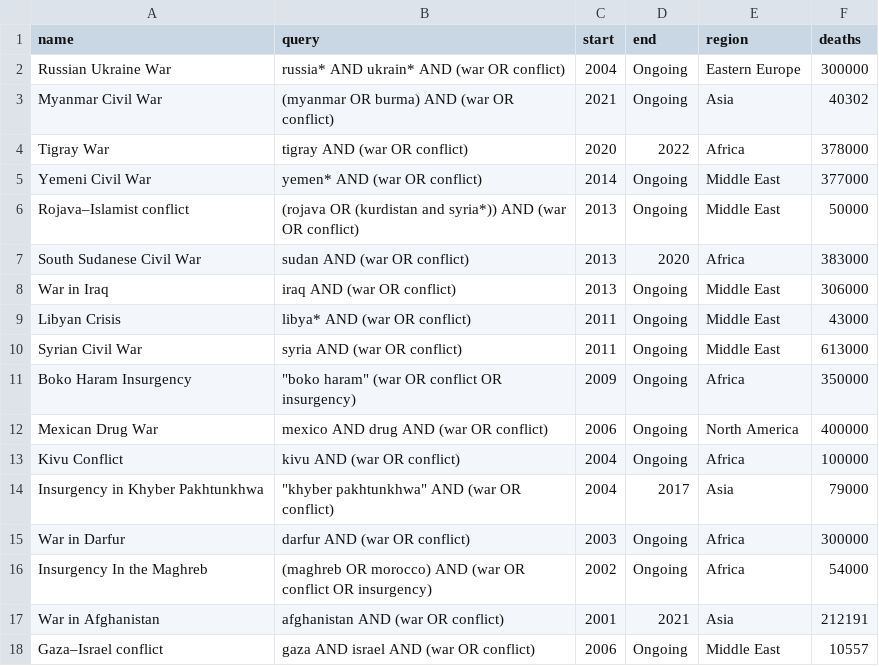
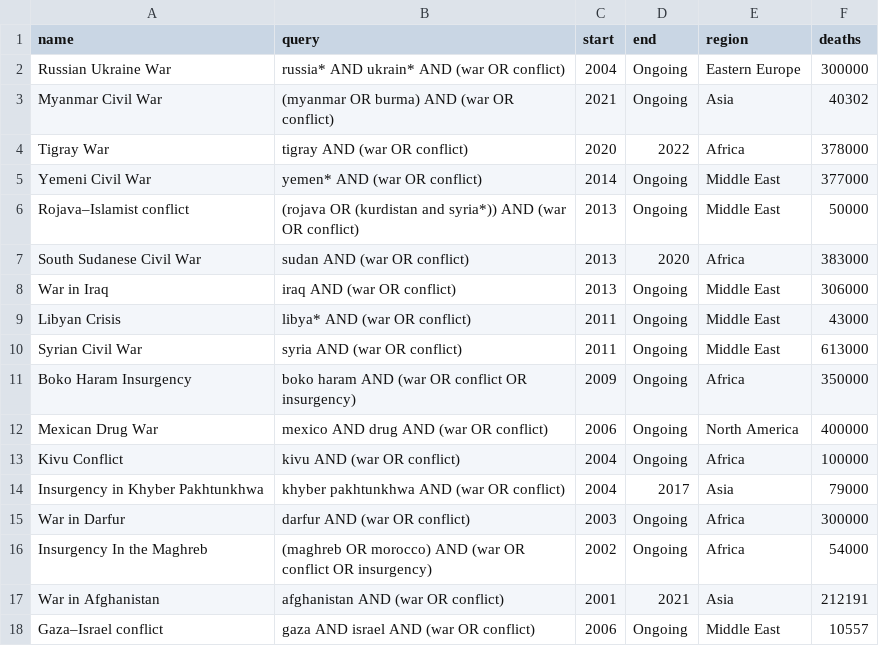
Before and after one commit to choxos/choxos.medium.com, a CSV file: wars_in_medical_journals/list_of_wars.csv, drawn as a sheet.

```diff
--- a/wars_in_medical_journals/list_of_wars.csv
+++ b/wars_in_medical_journals/list_of_wars.csv
@@ -10,6 +10,6 @@ Libyan Crisis,libya* AND (war OR conflict),2011,Ongoing,Middle East,43000
 Syrian Civil War,syria AND (war OR conflict),2011,Ongoing,Middle East,613000
-Boko Haram Insurgency,"""boko haram"" (war OR conflict OR insurgency)",2009,Ongoing,Africa,350000
+Boko Haram Insurgency,"boko haram" AND (war OR conflict OR insurgency),2009,Ongoing,Africa,350000
 Mexican Drug War,mexico AND drug AND (war OR conflict),2006,Ongoing,North America,400000
 Kivu Conflict,kivu AND (war OR conflict),2004,Ongoing,Africa,100000
-Insurgency in Khyber Pakhtunkhwa,"""khyber pakhtunkhwa"" AND (war OR conflict)",2004,2017,Asia,79000
+Insurgency in Khyber Pakhtunkhwa,"khyber pakhtunkhwa" AND (war OR conflict),2004,2017,Asia,79000
 War in Darfur,darfur AND (war OR conflict),2003,Ongoing,Africa,300000
```
Also changed, not shown: 13 other files.
